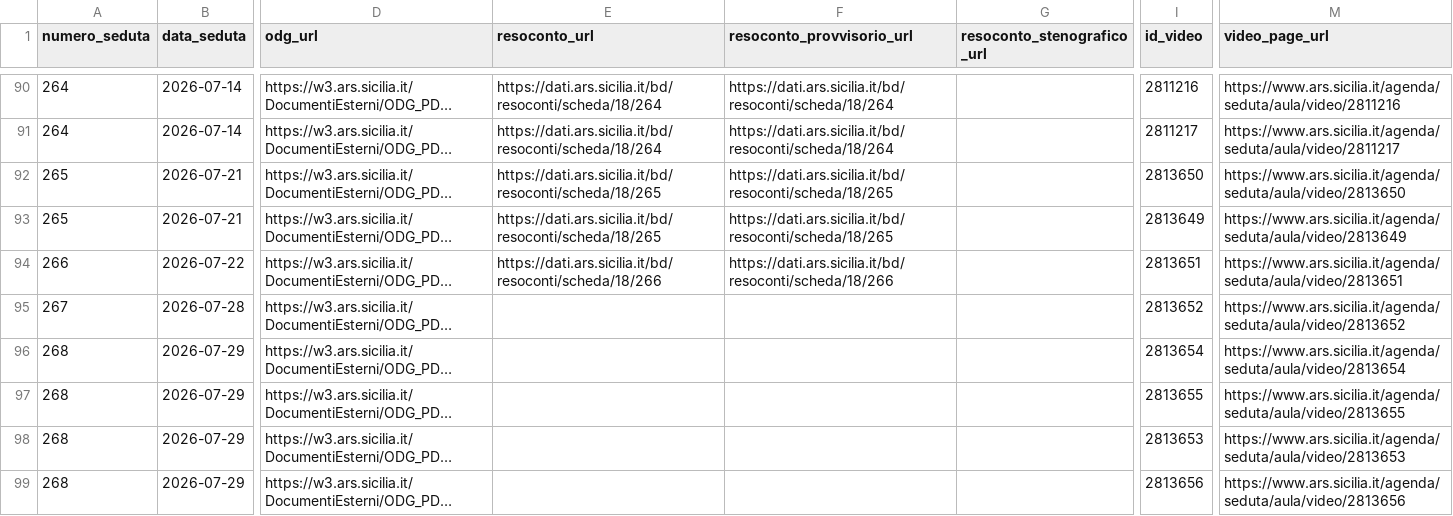
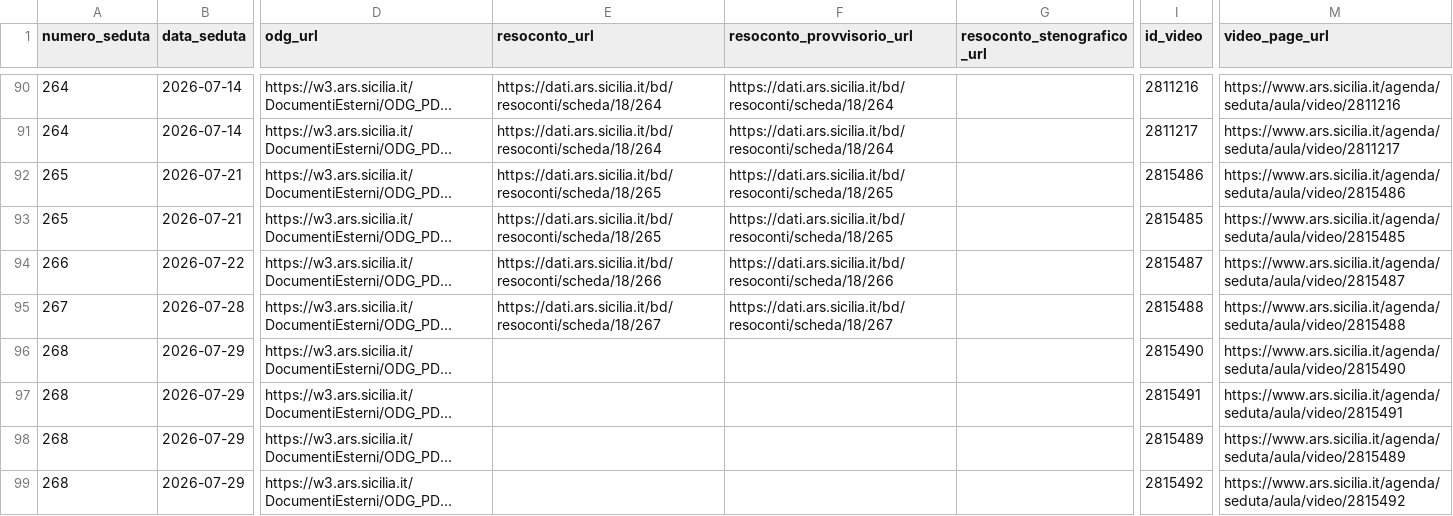
Before and after one commit to aborruso/ars_sicilia, a CSV file: data/anagrafica_video.csv, drawn as a sheet; only a part is shown, gaps mark what is left out; long unchanged cells end in …; the diff names each change by its address in the sheet, - before the commit and + after, or states it on an @@ line.

```diff
--- a/data/anagrafica_video.csv
+++ b/data/anagrafica_video.csv
-I92 (id_video): 2813650
+I92 (id_video): 2815486
-M92 (video_page_url): https://www.ars.sicilia.it/agenda/seduta/aula/video/2813650
+M92 (video_page_url): https://www.ars.sicilia.it/agenda/seduta/aula/video/2815486
-I93 (id_video): 2813649
+I93 (id_video): 2815485
-M93 (video_page_url): https://www.ars.sicilia.it/agenda/seduta/aula/video/2813649
+M93 (video_page_url): https://www.ars.sicilia.it/agenda/seduta/aula/video/2815485
-I94 (id_video): 2813651
+I94 (id_video): 2815487
-M94 (video_page_url): https://www.ars.sicilia.it/agenda/seduta/aula/video/2813651
+M94 (video_page_url): https://www.ars.sicilia.it/agenda/seduta/aula/video/2815487
-E95 (resoconto_url): (empty)
+E95 (resoconto_url): https://dati.ars.sicilia.it/bd/resoconti/scheda/18/267
-F95 (resoconto_provvisorio_url): (empty)
+F95 (resoconto_provvisorio_url): https://dati.ars.sicilia.it/bd/resoconti/scheda/18/267
-I95 (id_video): 2813652
+I95 (id_video): 2815488
-M95 (video_page_url): https://www.ars.sicilia.it/agenda/seduta/aula/video/2813652
+M95 (video_page_url): https://www.ars.sicilia.it/agenda/seduta/aula/video/2815488
-I96 (id_video): 2813654
+I96 (id_video): 2815490
-M96 (video_page_url): https://www.ars.sicilia.it/agenda/seduta/aula/video/2813654
+M96 (video_page_url): https://www.ars.sicilia.it/agenda/seduta/aula/video/2815490
-I97 (id_video): 2813655
+I97 (id_video): 2815491
-M97 (video_page_url): https://www.ars.sicilia.it/agenda/seduta/aula/video/2813655
+M97 (video_page_url): https://www.ars.sicilia.it/agenda/seduta/aula/video/2815491
-I98 (id_video): 2813653
+I98 (id_video): 2815489
-M98 (video_page_url): https://www.ars.sicilia.it/agenda/seduta/aula/video/2813653
+M98 (video_page_url): https://www.ars.sicilia.it/agenda/seduta/aula/video/2815489
-I99 (id_video): 2813656
+I99 (id_video): 2815492
-M99 (video_page_url): https://www.ars.sicilia.it/agenda/seduta/aula/video/2813656
+M99 (video_page_url): https://www.ars.sicilia.it/agenda/seduta/aula/video/2815492
```
